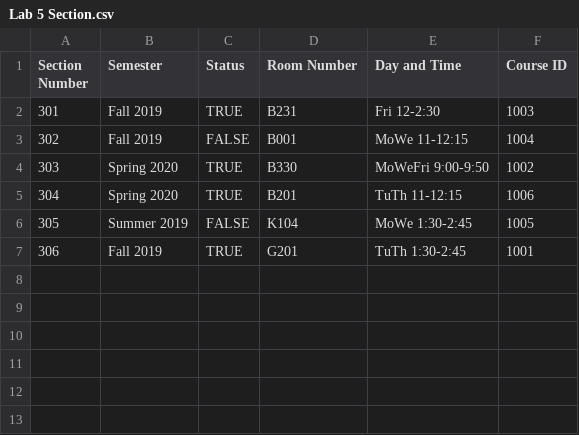
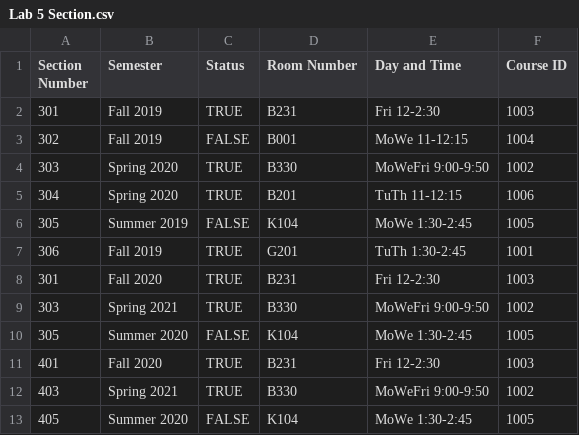
Before and after one commit to ArroVol/CourseManagementSystem, a CSV file: src/Lab 5 Section.csv, drawn as a sheet; the diff names each change by its address in the sheet, - before the commit and + after, or states it on an @@ line.

Commit message:
Spring boot integrated with data parsing. Saves object into the jpa repositories. Entities adjusted with correct data values. Repositories added and adjusted.

```diff
--- a/src/Lab 5 Section.csv
+++ b/src/Lab 5 Section.csv
+row 8: 301 | Fall 2020 | TRUE | B231 | Fri 12-2:30 | 1003
+row 9: 303 | Spring 2021 | TRUE | B330 | MoWeFri 9:00-9:50 | 1002
+row 10: 305 | Summer 2020 | FALSE | K104 | MoWe 1:30-2:45 | 1005
+row 11: 401 | Fall 2020 | TRUE | B231 | Fri 12-2:30 | 1003
+row 12: 403 | Spring 2021 | TRUE | B330 | MoWeFri 9:00-9:50 | 1002
+row 13: 405 | Summer 2020 | FALSE | K104 | MoWe 1:30-2:45 | 1005
```
Also changed, not shown: 10 other files.
